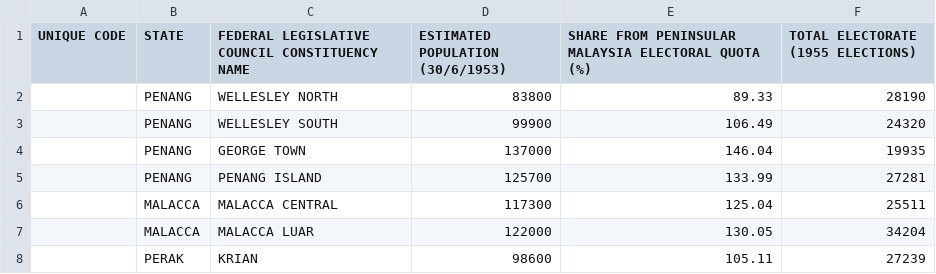
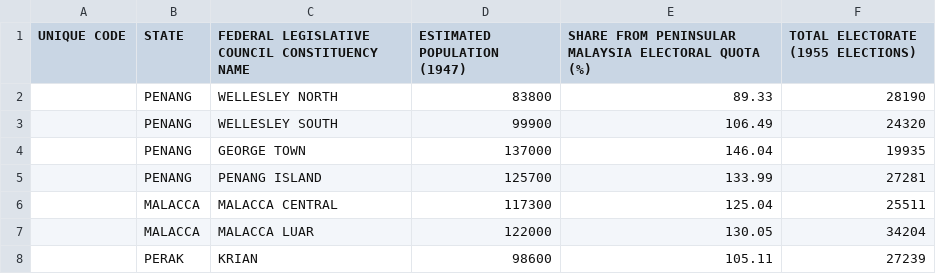
Before and after one commit to TindakMalaysia/Historical-Electoral-Demographic-Data, a CSV file: 1954 DELINEATION EXERCISE OF MALAYA/1954_FEDERAL_LEGISLATIVE_COUNCIL_CONSTITUENCIES.csv, drawn as a sheet; only a part is shown.

Commit message:
Update 1954_FEDERAL_LEGISLATIVE_COUNCIL_CONSTITUENCIES.csv
Correction to the heading (replace 1953 to 1947)

```diff
--- a/1954 DELINEATION EXERCISE OF MALAYA/1954_FEDERAL_LEGISLATIVE_COUNCIL_CONSTITUENCIES.csv
+++ b/1954 DELINEATION EXERCISE OF MALAYA/1954_FEDERAL_LEGISLATIVE_COUNCIL_CONSTITUENCIES.csv
@@ -1,2 +1,2 @@
-UNIQUE CODE,STATE,FEDERAL LEGISLATIVE COUNCIL CONSTITUENCY NAME,ESTIMATED POPULATION (30/6/1953),SHARE FROM PENINSULAR MALAYSIA ELECTORAL QUOTA (%),TOTAL ELECTORATE (1955 ELECTIONS)
+UNIQUE CODE,STATE,FEDERAL LEGISLATIVE COUNCIL CONSTITUENCY NAME,ESTIMATED POPULATION (1947),SHARE FROM PENINSULAR MALAYSIA ELECTORAL QUOTA (%),TOTAL ELECTORATE (1955 ELECTIONS)
 ,PENANG,WELLESLEY NORTH,83800,89.33,28190
```
